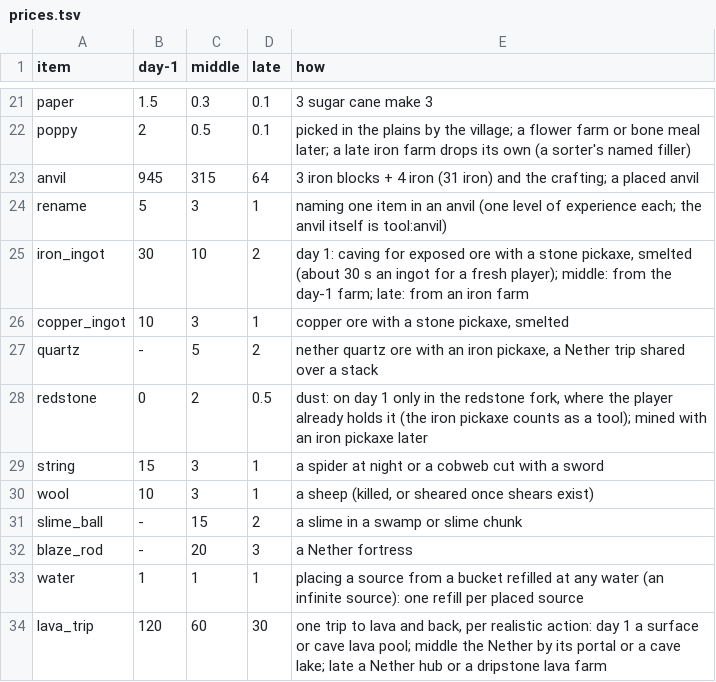
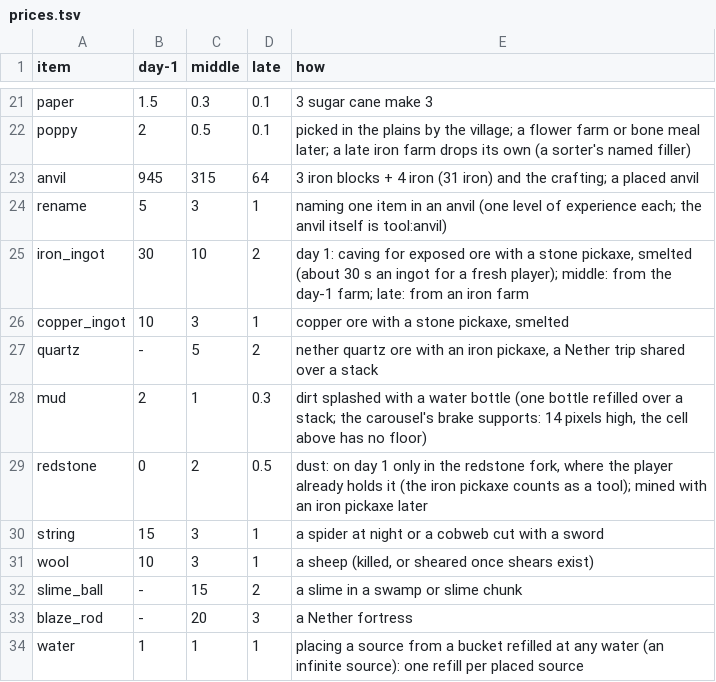
Before and after one commit to vjeux/redstonepedia, a TSV file: designs/farms/prices.tsv, drawn as a sheet; only a part is shown, gaps mark what is left out; the shorter side is filled out with more unchanged rows; the diff names each change by its address in the sheet, - before the commit and + after, or states it on an @@ line.

Commit message:
carousel: a night that runs (empty-cart-safe bed stops, the dusk drop and dawn pickup, the night curtain, the night gate)
An empty minecart slows by 0.96 a tick against a ridden one's 0.997 (applyNaturalSlowdown), so it
coasts about 10 rails and strands mid-side: no empty cart travels any more.
- Each of the 12 stops: the corner and a rail at y 0, an activator (powered at night by a redstone
  wall torch over it, its block held off by a non-inverted daylight sensor's dust), the brake
  sloping to y -1 on mud (14 px high: the cell above has no floor, so neither the cart's dismount
  nor the bed's stand-up puts a villager there), a pocket, the booster. The bed lies beside the
  brake and the pocket; glass caps and walls cage the bed, the brake's cell, the pocket and the
  activator's cell. Each stop's repeater under the bed reads the bus's support.
- Dusk (non-inverted sensor output falls to 0): one advance, by a subtracting comparator's rising
  edge, with every activator on: each cart drops its villager onto its stop's bed and parks on
  the brake, empty, all night. A HOME at another stop is given up after 1200 gt in the cage.
- Dawn (another sensor's output reaches 8, day time about 300, villagers up since 0 in their
  pockets): the carts roll off their brakes and pick them up.
- The night curtain: four oak trapdoors beside the zombie's eyes, upright from evening (output
  under 8) to morning, so no dropped villager panics (a panicking one never gives up an
  unreachable HOME, never sleeps, and summons golems).
- The night gate locks the tripwire's pulse at night; an approach screen keeps a group riding up
  a west side from seeing the zombie before the others brake.
- Run (mobfarm run, 3 days on main 12e50dd55): every night 12 of 12 asleep, every morning 12 of
  12 picked up, no failure; 94 golems and 362 iron an hour of run; 178.4 build minutes at middle
  prices.
- Price row: mud (dirt + a water bottle).
- redsim farm traces: MCTAS_BLOCK_TRACE=N:x,y,z;... (block states every N gt), failed golem tries
  and the zombies in MCTAS_GOLEM_TRACE / MCTAS_VILLAGER_TRACE.

Tests: mctas test (sim terrain 2, sim traces 9; 11 pieces) on 367a245516 vs 12e50dd55: all PASS in 23 s

```diff
--- a/designs/farms/prices.tsv
+++ b/designs/farms/prices.tsv
+row 28: mud | 2 | 1 | 0.3 | dirt splashed with a water bottle (one bottle refilled over a stack; the carousel's brake supports: 14 pixels high, the cell above has no floor)
```
Also changed, not shown: 2 other files.
